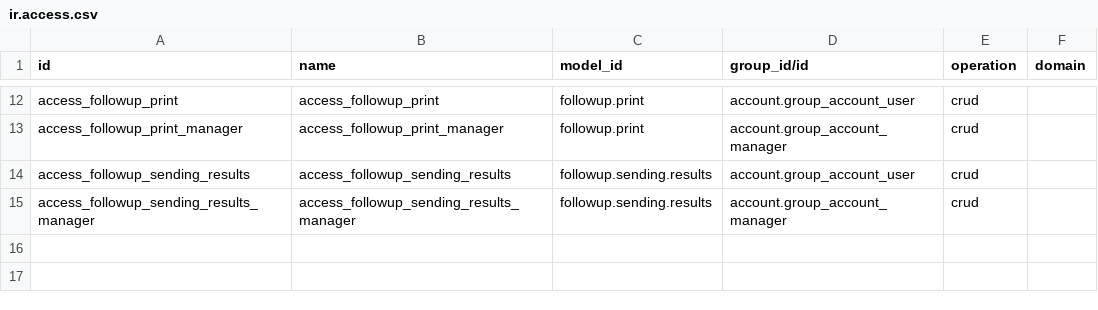
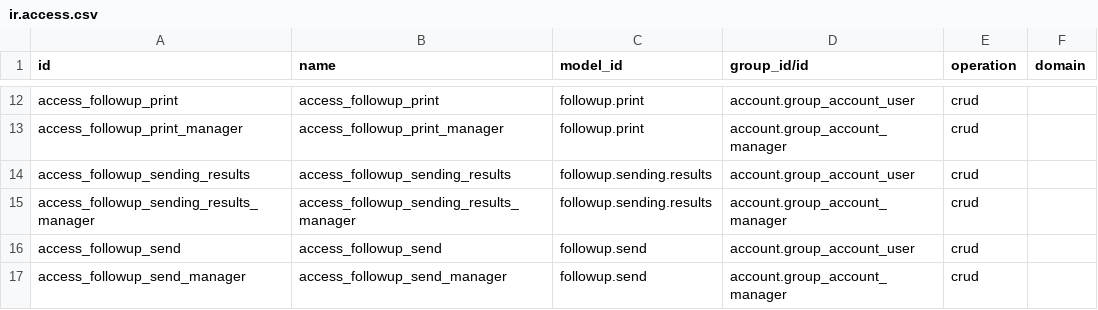
Before and after one commit to odoomates/odooapps, a CSV file: om_account_followup/security/ir.access.csv, drawn as a sheet; only a part is shown, gaps mark what is left out; the diff names each change by its address in the sheet, - before the commit and + after, or states it on an @@ line.

Commit message:
[IMP] om_account_followup: v20.0 follow-up screen, reminders, statements and customer controls

```diff
--- a/om_account_followup/security/ir.access.csv
+++ b/om_account_followup/security/ir.access.csv
+row 16: access_followup_send | access_followup_send | followup.send | account.group_account_user | crud
+row 17: access_followup_send_manager | access_followup_send_manager | followup.send | account.group_account_manager | crud
```
Also changed, not shown: 31 other files.
